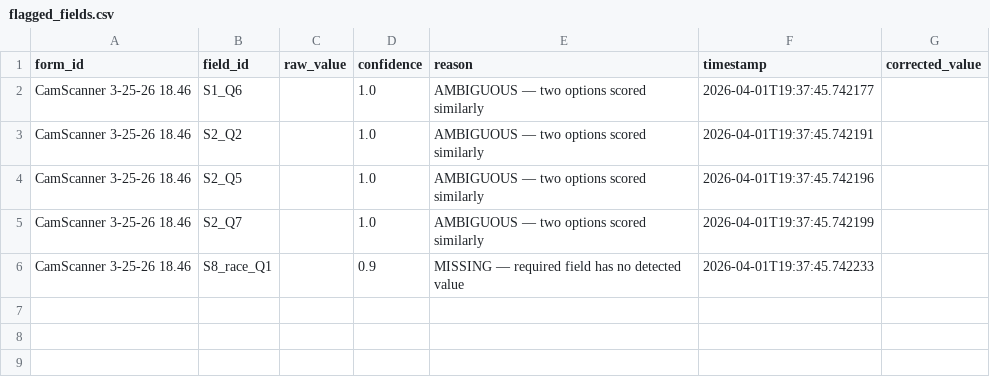
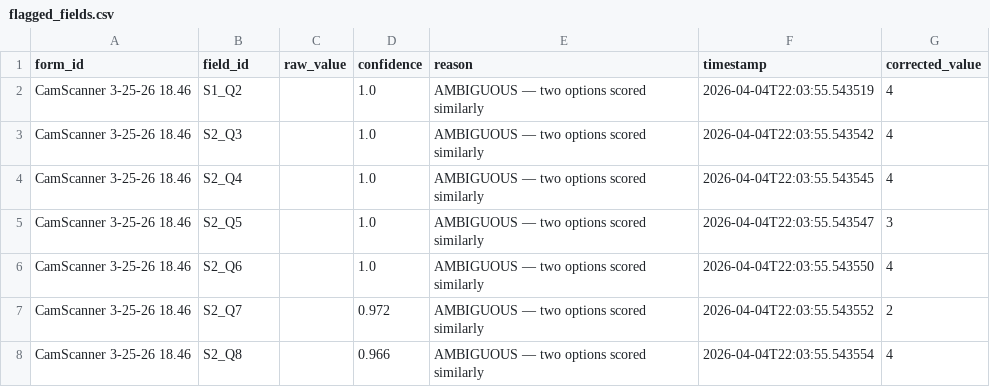
Before and after one commit to dexmokizzi/papertrail, a CSV file: data/flagged/flagged_fields.csv, drawn as a sheet.

```diff
--- a/data/flagged/flagged_fields.csv
+++ b/data/flagged/flagged_fields.csv
@@ -1,6 +1,8 @@
 form_id,field_id,raw_value,confidence,reason,timestamp,corrected_value
-CamScanner 3-25-26 18.46,S1_Q6,,1.0,AMBIGUOUS — two options scored similarly,2026-04-01T19:37:45.742177,
-CamScanner 3-25-26 18.46,S2_Q2,,1.0,AMBIGUOUS — two options scored similarly,2026-04-01T19:37:45.742191,
-CamScanner 3-25-26 18.46,S2_Q5,,1.0,AMBIGUOUS — two options scored similarly,2026-04-01T19:37:45.742196,
-CamScanner 3-25-26 18.46,S2_Q7,,1.0,AMBIGUOUS — two options scored similarly,2026-04-01T19:37:45.742199,
-CamScanner 3-25-26 18.46,S8_race_Q1,,0.9,MISSING — required field has no detected value,2026-04-01T19:37:45.742233,
+CamScanner 3-25-26 18.46,S1_Q2,,1.0,AMBIGUOUS — two options scored similarly,2026-04-04T22:03:55.543519,4
+CamScanner 3-25-26 18.46,S2_Q3,,1.0,AMBIGUOUS — two options scored similarly,2026-04-04T22:03:55.543542,4
+CamScanner 3-25-26 18.46,S2_Q4,,1.0,AMBIGUOUS — two options scored similarly,2026-04-04T22:03:55.543545,4
+CamScanner 3-25-26 18.46,S2_Q5,,1.0,AMBIGUOUS — two options scored similarly,2026-04-04T22:03:55.543547,3
+CamScanner 3-25-26 18.46,S2_Q6,,1.0,AMBIGUOUS — two options scored similarly,2026-04-04T22:03:55.543550,4
+CamScanner 3-25-26 18.46,S2_Q7,,0.972,AMBIGUOUS — two options scored similarly,2026-04-04T22:03:55.543552,2
+CamScanner 3-25-26 18.46,S2_Q8,,0.966,AMBIGUOUS — two options scored similarly,2026-04-04T22:03:55.543554,4
```
Also changed, not shown: logs/run_log.csv, 45 other files.
